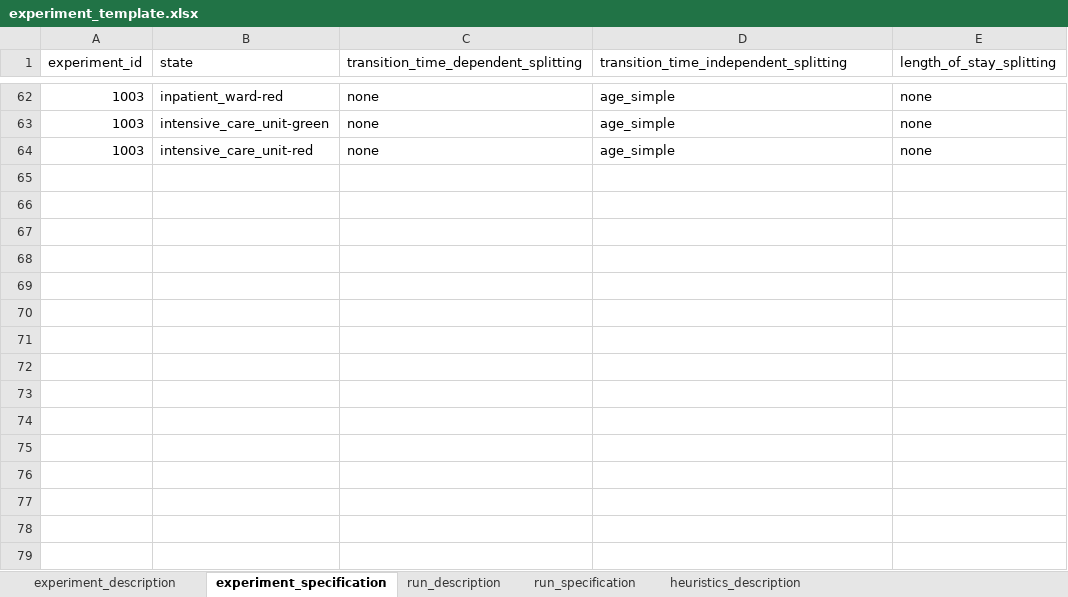
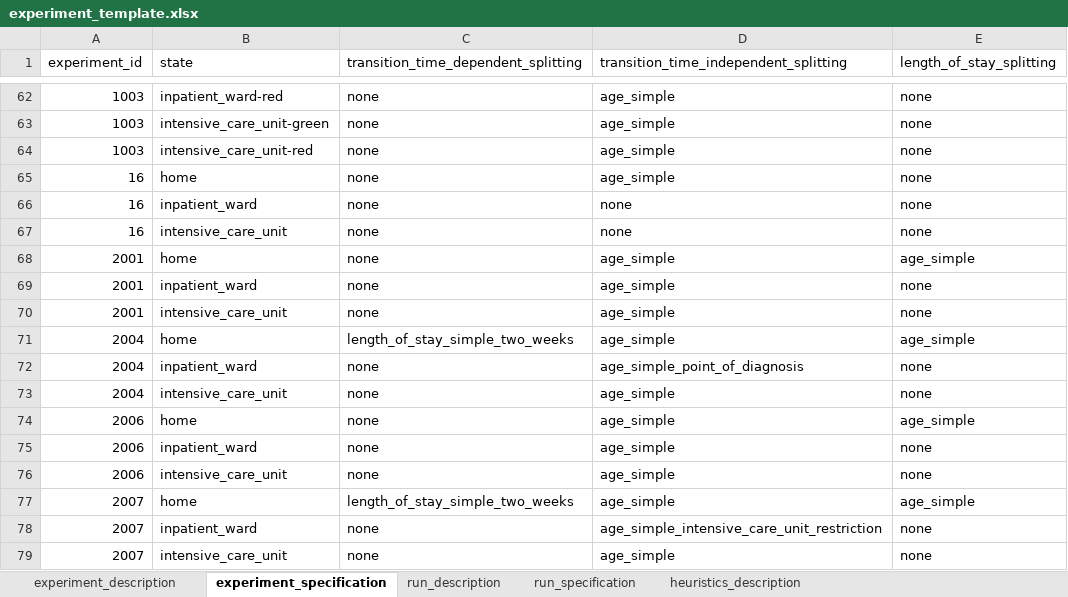
Before and after one commit to tprunarsson/BCS, an Excel workbook: lsh_data_processing/experiment_template.xlsx, sheet experiment_specification, drawn as a sheet; only a part is shown, gaps mark what is left out; values as stored, in another font and other column widths than the file's, no borders; the diff names each change by its address in the sheet, - before the commit and + after, or states it on an @@ line.

```diff
--- a/lsh_data_processing/experiment_template.xlsx (sheet experiment_specification)
+++ b/lsh_data_processing/experiment_template.xlsx (sheet experiment_specification)
+row 65: 16 | home | none | age_simple | none
+row 66: 16 | inpatient_ward | none | none | none
+row 67: 16 | intensive_care_unit | none | none | none
+row 68: 2001 | home | none | age_simple | age_simple
+row 69: 2001 | inpatient_ward | none | age_simple | none
+row 70: 2001 | intensive_care_unit | none | age_simple | none
+row 71: 2004 | home | length_of_stay_simple_two_weeks | age_simple | age_simple
+row 72: 2004 | inpatient_ward | none | age_simple_point_of_diagnosis | none
+row 73: 2004 | intensive_care_unit | none | age_simple | none
+row 74: 2006 | home | none | age_simple | age_simple
+row 75: 2006 | inpatient_ward | none | age_simple | none
+row 76: 2006 | intensive_care_unit | none | age_simple | none
+row 77: 2007 | home | length_of_stay_simple_two_weeks | age_simple | age_simple
+row 78: 2007 | inpatient_ward | none | age_simple_intensive_care_unit_restriction | none
+row 79: 2007 | intensive_care_unit | none | age_simple | none
```
Also changed, not shown: sheet experiment_description, sheet run_specification, sheet run_description, 45 other files.
